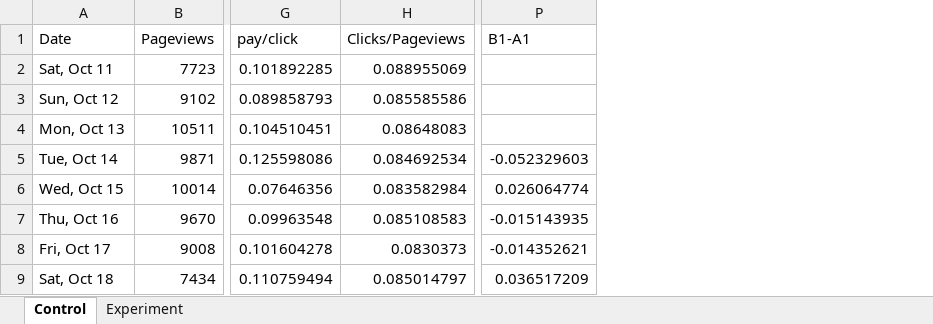
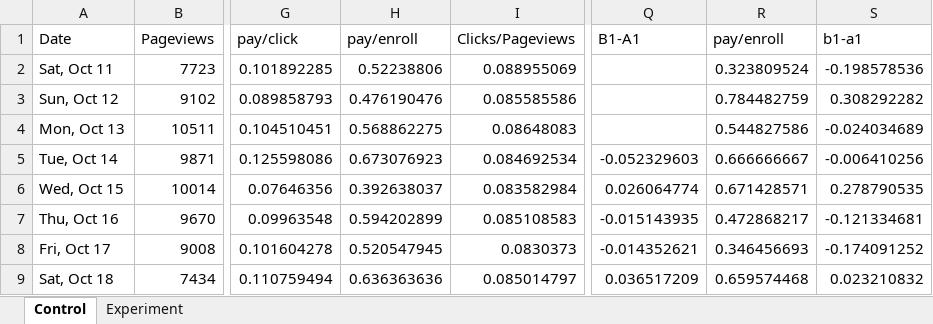
Before and after one commit to shaojiewei/Udacity-Data-Analyst, an Excel workbook: p7/Final+Project+Results.xlsx, sheet Control, drawn as a sheet; only a part is shown, gaps mark what is left out; values as stored, in another font and other column widths than the file's, no borders; the diff names each change by its address in the sheet, - before the commit and + after, or states it on an @@ line.

Commit message:
Final project third upload

```diff
--- a/p7/Final+Project+Results.xlsx (sheet Control)
+++ b/p7/Final+Project+Results.xlsx (sheet Control)
+column H, rows 1-9: pay/enroll | 0.52238806 | 0.476190476 | 0.568862275 | 0.673076923 | 0.392638037 | 0.594202899 | 0.520547945 | 0.636363636
+column R, rows 1-9: pay/enroll | 0.323809524 | 0.784482759 | 0.544827586 | 0.666666667 | 0.671428571 | 0.472868217 | 0.346456693 | 0.659574468
+column S, rows 1-9: b1-a1 | -0.198578536 | 0.308292282 | -0.024034689 | -0.006410256 | 0.278790535 | -0.121334681 | -0.174091252 | 0.023210832
```
Also changed, not shown: formulas that keep their value, 7 other files.
